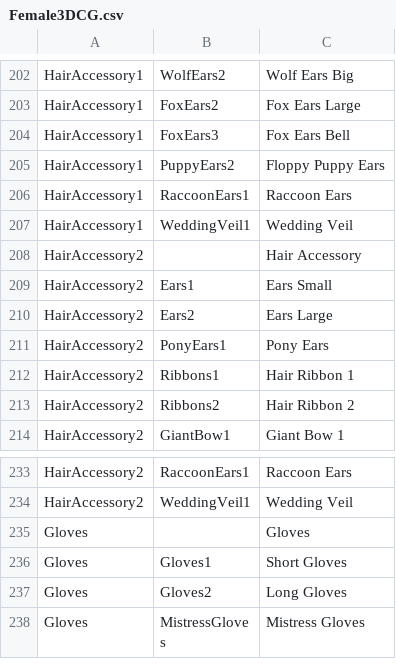
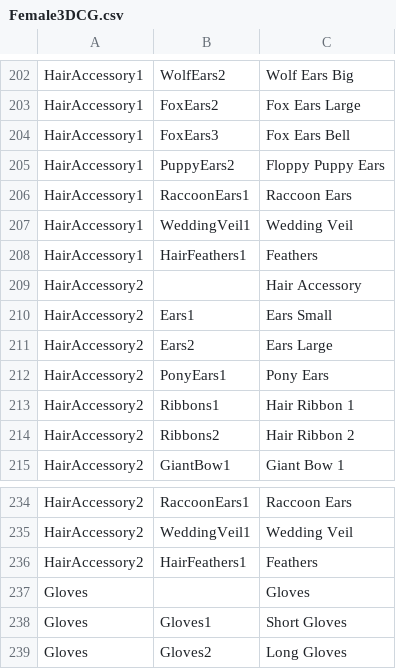
Before and after one commit to FeuertinKira/Bondage-College, a CSV file: BondageClub/Assets/Female3DCG/Female3DCG.csv, drawn as a sheet; only a part is shown, gaps mark what is left out; the shorter side is filled out with more unchanged rows; the diff names each change by its address in the sheet, - before the commit and + after, or states it on an @@ line.

Commit message:
One more item
-Added new Hair Feathers

```diff
--- a/BondageClub/Assets/Female3DCG/Female3DCG.csv
+++ b/BondageClub/Assets/Female3DCG/Female3DCG.csv
+row 208: HairAccessory1 | HairFeathers1 | Feathers
+row 236: HairAccessory2 | HairFeathers1 | Feathers
```
Also changed, not shown: BondageClub/Screens/Character/Player/Dialog_Player.csv, 7 other files.
